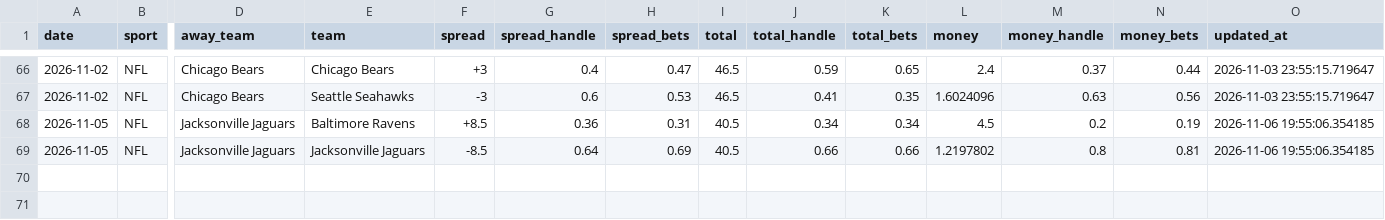
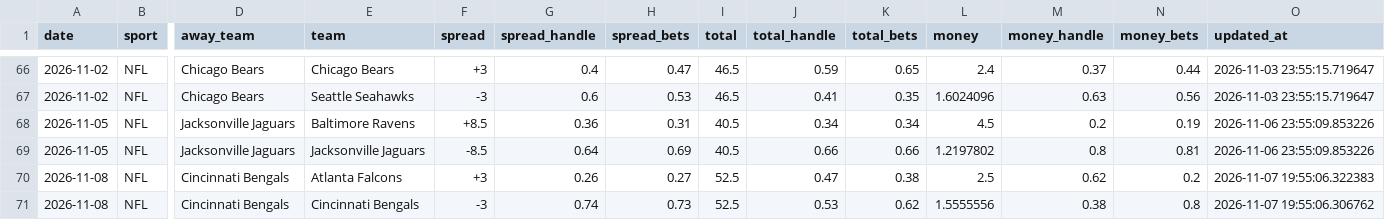
Before and after one commit to danielcappello/splitVault, a CSV file: nfl_splits.csv, drawn as a sheet; only a part is shown, gaps mark what is left out; rows hold the shown columns only; the diff names each change by its address in the sheet, - before the commit and + after, or states it on an @@ line.

Commit message:
Update nfl files

```diff
--- a/nfl_splits.csv
+++ b/nfl_splits.csv
-O68:O69 (updated_at): 2026-11-06 19:55:06.354185
+O68:O69 (updated_at): 2026-11-06 23:55:09.853226
+row 70: 2026-11-08 | NFL | Cincinnati Bengals | Atlanta Falcons | +3 | 0.26 | 0.27 | 52.5 | 0.47 | 0.38 | 2.5 | 0.62 | 0.2 | 2026-11-07 19:55:06.322383
+row 71: 2026-11-08 | NFL | Cincinnati Bengals | Cincinnati Bengals | -3 | 0.74 | 0.73 | 52.5 | 0.53 | 0.62 | 1.5555556 | 0.38 | 0.8 | 2026-11-07 19:55:06.306762
```
